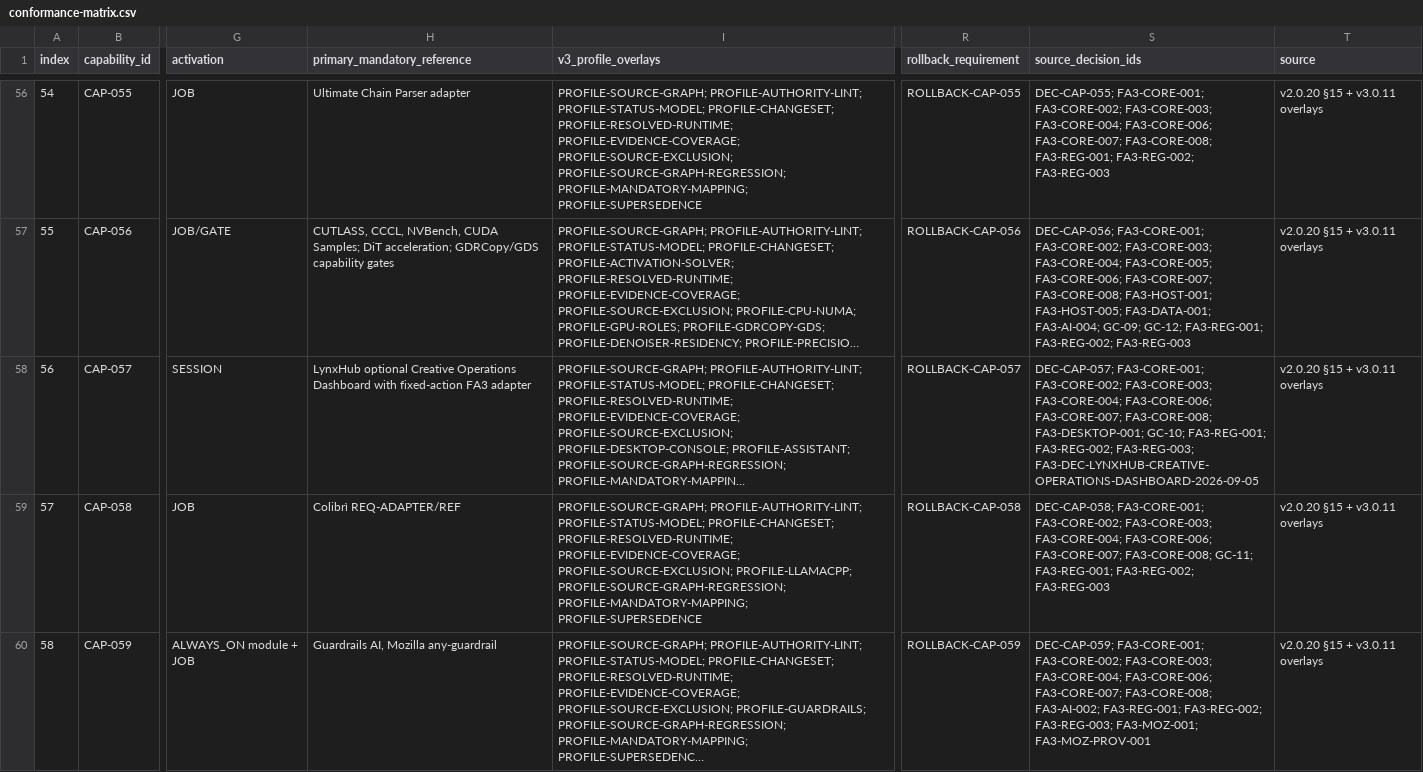
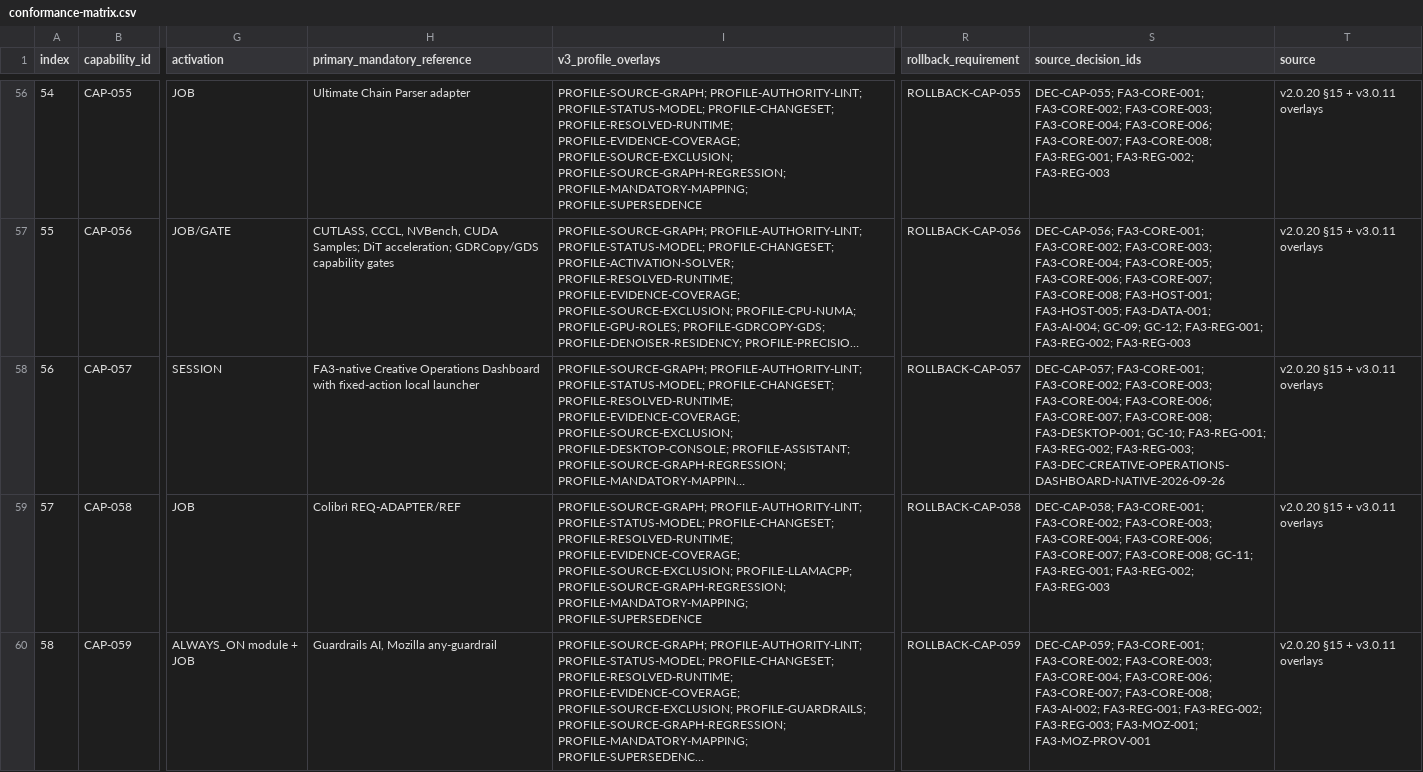
Before and after one commit to ubuntuokos/Final-Architecture-v3.0, a CSV file: canonical/conformance-matrix.csv, drawn as a sheet; only a part is shown, gaps mark what is left out; long unchanged cells end in …; the diff names each change by its address in the sheet, - before the commit and + after, or states it on an @@ line.

Commit message:
Remove LynxHub while preserving FA3 Creative Operations capabilities

```diff
--- a/canonical/conformance-matrix.csv
+++ b/canonical/conformance-matrix.csv
-H58 (primary_mandatory_reference): LynxHub optional Creative Operations Dashboard with fixed-action FA3 adapter
+H58 (primary_mandatory_reference): FA3-native Creative Operations Dashboard with fixed-action local launcher
-S58 (source_decision_ids): …FA3-REG-002; FA3-REG-003; FA3-DEC-LYNXHUB-CREATIVE-OPERATIONS-DASHBOARD-2026-09-05
+S58 (source_decision_ids): …FA3-REG-002; FA3-REG-003; FA3-DEC-CREATIVE-OPERATIONS-DASHBOARD-NATIVE-2026-09-26
```
Also changed, not shown: 41 other files.
